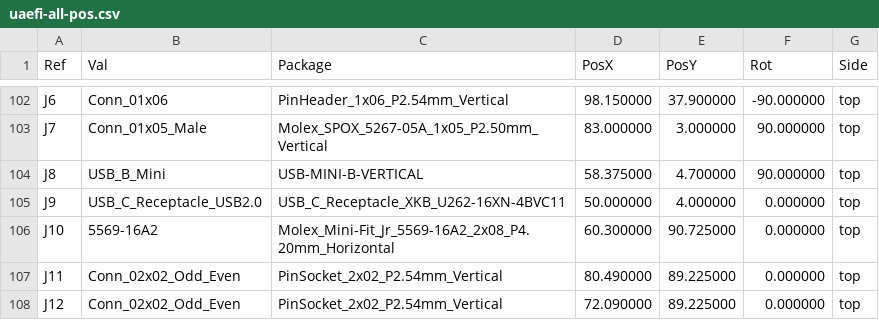
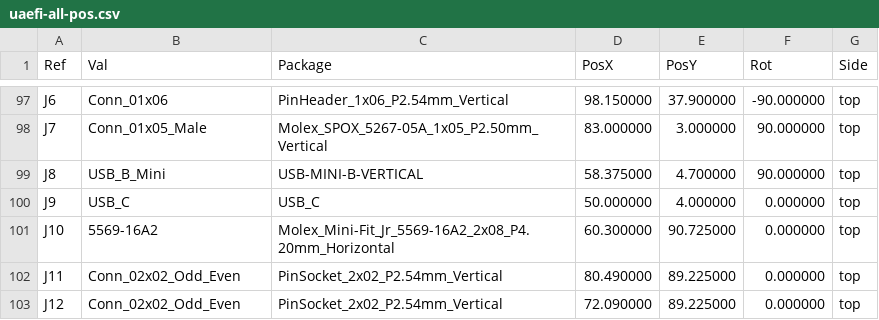
Before and after one commit to rusefi/uaefi, a CSV file: gerber/uaefi-all-pos.csv, drawn as a sheet; only a part is shown, gaps mark what is left out; the diff covers the shown part only.

```diff
--- a/gerber/uaefi-all-pos.csv
+++ b/gerber/uaefi-all-pos.csv
@@ -104,3 +99,3 @@ Ref,Val,Package,PosX,PosY,Rot,Side
 "J8","USB_B_Mini","USB-MINI-B-VERTICAL",58.375000,4.700000,90.000000,top
-"J9","USB_C_Receptacle_USB2.0","USB_C_Receptacle_XKB_U262-16XN-4BVC11",50.000000,4.000000,0.000000,top
+"J9","USB_C","USB_C",50.000000,4.000000,0.000000,top
 "J10","5569-16A2","Molex_Mini-Fit_Jr_5569-16A2_2x08_P4.20mm_Horizontal",60.300000,90.725000,0.000000,top
```
Also changed, not shown: 8 added rows, 16 removed rows and 21 edited cells elsewhere in this file, gerber/uaefi.csv, 16 other files.
